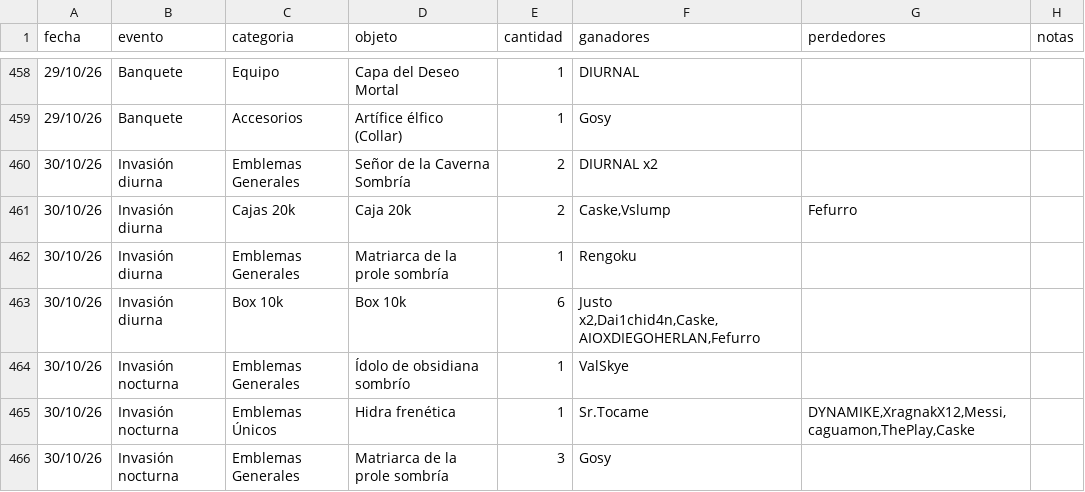
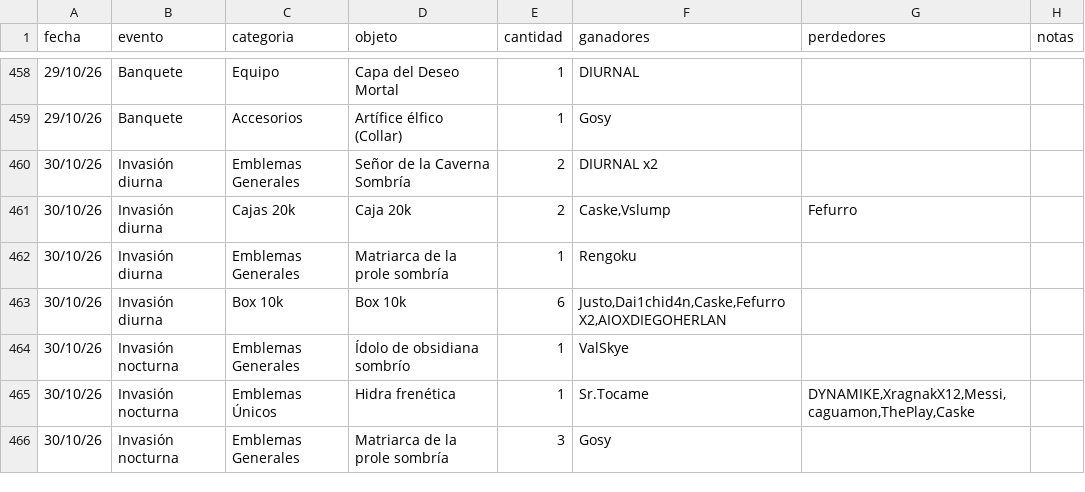
Before and after one commit to apostholz/Bot-Subastas-Prueba-, a CSV file: historial.csv, drawn as a sheet; only a part is shown, gaps mark what is left out.

Commit message:
Sync historial.csv desde bot (2026-10-31 13:27)

```diff
--- a/historial.csv
+++ b/historial.csv
@@ -462,3 +462,3 @@ fecha,evento,categoria,objeto,cantidad,ganadores,perdedores,notas
 30/10/26,Invasión diurna,Emblemas Generales,"Matriarca de la prole sombría",1,"Rengoku","",""
-30/10/26,Invasión diurna,Box 10k,"Box 10k",6,"Justo x2,Dai1chid4n,Caske,AIOXDIEGOHERLAN,Fefurro","",""
+30/10/26,Invasión diurna,Box 10k,"Box 10k",6,"Justo,Dai1chid4n,Caske,Fefurro X2,AIOXDIEGOHERLAN","",""
 30/10/26,Invasión nocturna,Emblemas Generales,"Ídolo de obsidiana sombrío",1,"ValSkye","",""
```
